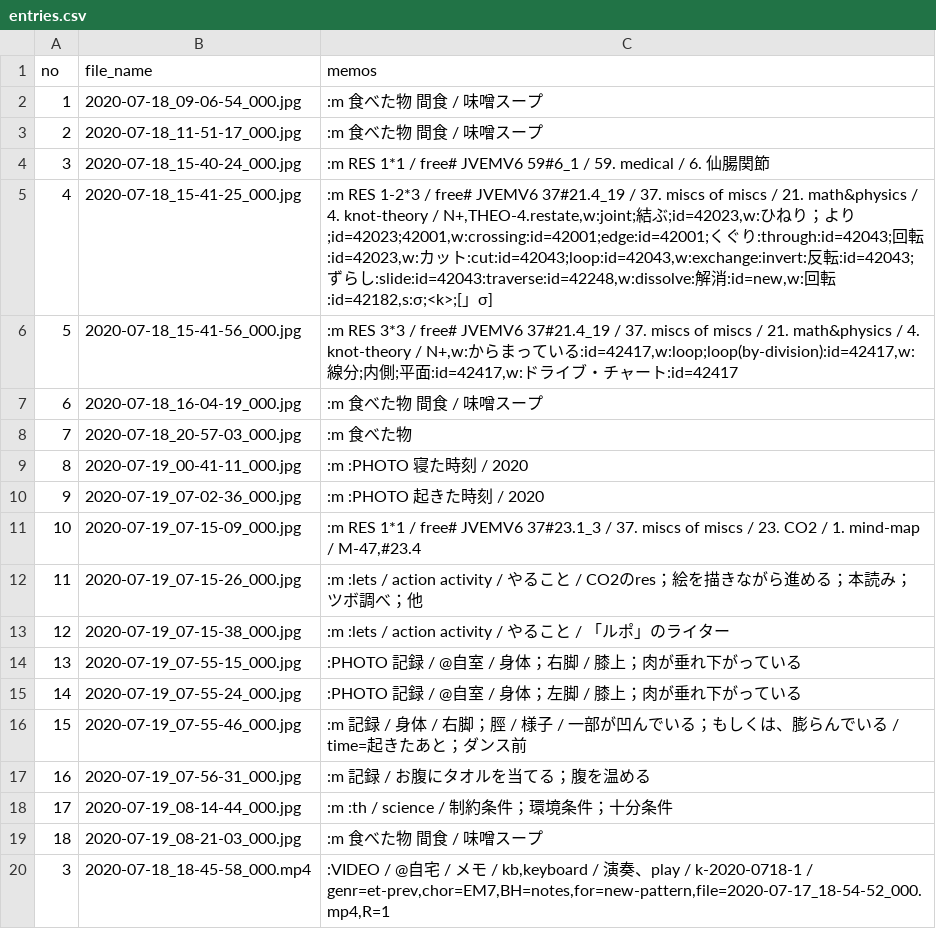
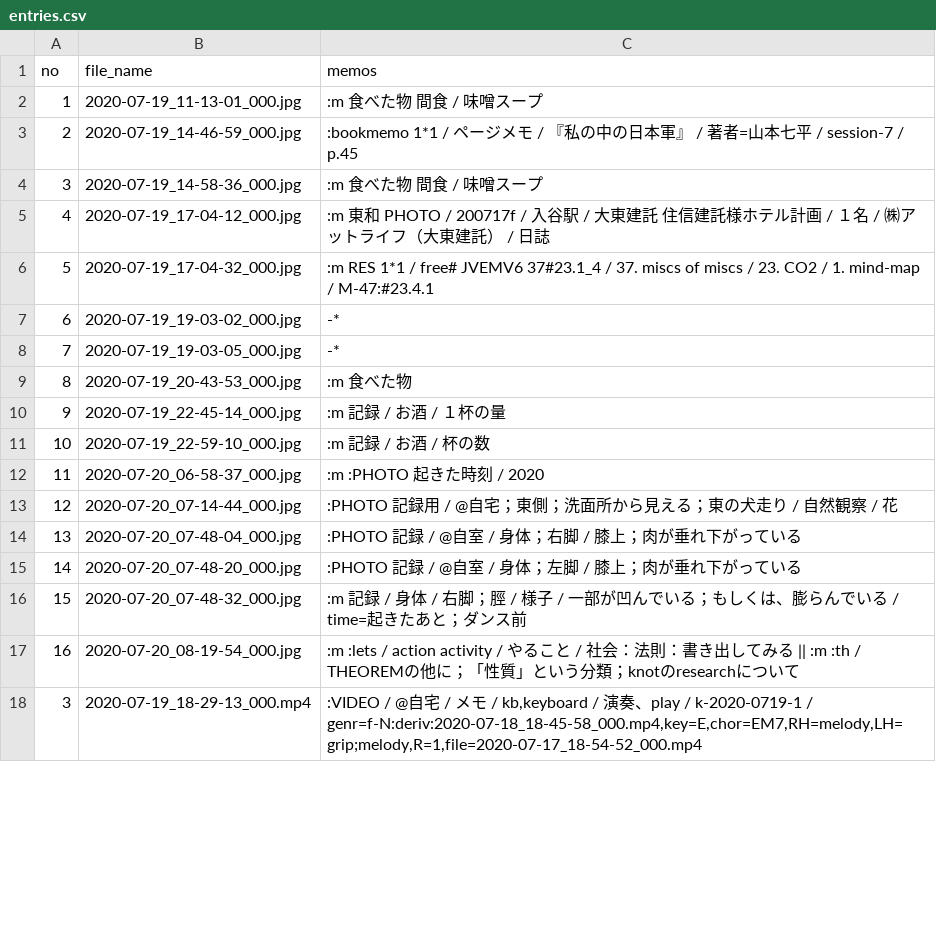
Before and after one commit to iwabuchiken/Cake_IFM11, a CSV file: lib/others/entries.csv, drawn as a sheet; only a part is shown; the diff covers the shown part only.

```diff
--- a/lib/others/entries.csv
+++ b/lib/others/entries.csv
@@ -1,20 +1,18 @@
 no	file_name	memos
-1	2020-07-18_09-06-54_000.jpg	:m 食べた物　間食 / 味噌スープ
-2	2020-07-18_11-51-17_000.jpg	:m 食べた物　間食 / 味噌スープ
-3	2020-07-18_15-40-24_000.jpg	:m RES 1*1 / free# JVEMV6 59#6_1 / 59. medical / 6. 仙腸関節
-4	2020-07-18_15-41-25_000.jpg	:m RES 1-2*3 / free# JVEMV6 37#21.4_19 / 37. miscs of miscs / 21. math&physics / 4. knot-theory / N+,THEO-4.restate,w:joint;結ぶ;id=42023,w:ひねり；より;id=42023;42001,w:crossing:id=42001;edge:id=42001;くぐり:through:id=42043;回転:id=42023,w:カット:cut:id=42043;loop:id=42043,w:exchange:invert:反転:id=42043;ずらし:slide:id=42043:traverse:id=42248,w:dissolve:解消:id=new,w:回転:id=42182,s:σ;<k>;[」σ]
-5	2020-07-18_15-41-56_000.jpg	:m RES 3*3 / free# JVEMV6 37#21.4_19 / 37. miscs of miscs / 21. math&physics / 4. knot-theory / N+,w:からまっている:id=42417,w:loop;loop(by-division):id=42417,w:線分;内側;平面:id=42417,w:ドライブ・チャート:id=42417
-6	2020-07-18_16-04-19_000.jpg	:m 食べた物　間食 / 味噌スープ
-7	2020-07-18_20-57-03_000.jpg	:m 食べた物
-8	2020-07-19_00-41-11_000.jpg	:m :PHOTO 寝た時刻 / 2020
-9	2020-07-19_07-02-36_000.jpg	:m :PHOTO 起きた時刻 / 2020
-10	2020-07-19_07-15-09_000.jpg	:m RES 1*1 / free# JVEMV6 37#23.1_3 / 37. miscs of miscs / 23. CO2 / 1. mind-map / M-47,#23.4
-11	2020-07-19_07-15-26_000.jpg	:m :lets / action activity / やること / CO2のres；絵を描きながら進める；本読み；ツボ調べ；他
-12	2020-07-19_07-15-38_000.jpg	:m :lets / action activity / やること / 「ルポ」のライター
-13	2020-07-19_07-55-15_000.jpg	:PHOTO 記録 / @自室　/ 身体；右脚 / 膝上；肉が垂れ下がっている
-14	2020-07-19_07-55-24_000.jpg	:PHOTO 記録 / @自室　/ 身体；左脚 / 膝上；肉が垂れ下がっている
-15	2020-07-19_07-55-46_000.jpg	:m 記録 / 身体 / 右脚；脛 / 様子 / 一部が凹んでいる；もしくは、膨らんでいる / time=起きたあと；ダンス前
-16	2020-07-19_07-56-31_000.jpg	:m 記録 / お腹にタオルを当てる；腹を温める
-17	2020-07-19_08-14-44_000.jpg	:m :th / science / 制約条件；環境条件；十分条件
-18	2020-07-19_08-21-03_000.jpg	:m 食べた物　間食 / 味噌スープ
-3	2020-07-18_18-45-58_000.mp4	:VIDEO / @自宅 / メモ / kb,keyboard / 演奏、play / k-2020-0718-1 / genr=et-prev,chor=EM7,BH=notes,for=new-pattern,file=2020-07-17_18-54-52_000.mp4,R=1
+1	2020-07-19_11-13-01_000.jpg	:m 食べた物　間食 / 味噌スープ
+2	2020-07-19_14-46-59_000.jpg	:bookmemo 1*1 / ページメモ / 『私の中の日本軍』 / 著者=山本七平 / session-7 / p.45
+3	2020-07-19_14-58-36_000.jpg	:m 食べた物　間食 / 味噌スープ
+4	2020-07-19_17-04-12_000.jpg	:m 東和 PHOTO / 200717f / 入谷駅 / 大東建託　住信建託様ホテル計画 / １名 / ㈱アットライフ（大東建託） / 日誌
+5	2020-07-19_17-04-32_000.jpg	:m RES 1*1 / free# JVEMV6 37#23.1_4 / 37. miscs of miscs / 23. CO2 / 1. mind-map / M-47:#23.4.1
+6	2020-07-19_19-03-02_000.jpg	-*
+7	2020-07-19_19-03-05_000.jpg	-*
+8	2020-07-19_20-43-53_000.jpg	:m 食べた物
+9	2020-07-19_22-45-14_000.jpg	:m 記録 / お酒 / １杯の量
+10	2020-07-19_22-59-10_000.jpg	:m 記録 / お酒 / 杯の数
+11	2020-07-20_06-58-37_000.jpg	:m :PHOTO 起きた時刻 / 2020
+12	2020-07-20_07-14-44_000.jpg	:PHOTO 記録用 / @自宅；東側；洗面所から見える；東の犬走り / 自然観察 / 花
+13	2020-07-20_07-48-04_000.jpg	:PHOTO 記録 / @自室　/ 身体；右脚 / 膝上；肉が垂れ下がっている
+14	2020-07-20_07-48-20_000.jpg	:PHOTO 記録 / @自室　/ 身体；左脚 / 膝上；肉が垂れ下がっている
+15	2020-07-20_07-48-32_000.jpg	:m 記録 / 身体 / 右脚；脛 / 様子 / 一部が凹んでいる；もしくは、膨らんでいる / time=起きたあと；ダンス前
+16	2020-07-20_08-19-54_000.jpg	:m :lets / action activity / やること / 社会：法則：書き出してみる || :m :th / THEOREMの他に；「性質」という分類；knotのresearchについて
+3	2020-07-19_18-29-13_000.mp4	:VIDEO / @自宅 / メモ / kb,keyboard / 演奏、play / k-2020-0719-1 / genr=f-N:deriv:2020-07-18_18-45-58_000.mp4,key=E,chor=EM7,RH=melody,LH=grip;melody,R=1,file=2020-07-17_18-54-52_000.mp4
```
Also changed, not shown: 1 added row and 2 edited cells elsewhere in this file, 4 other files.
